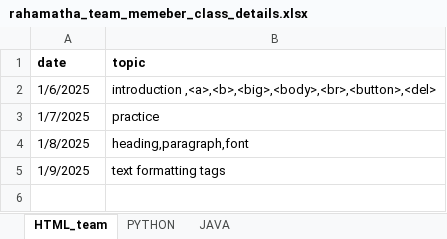
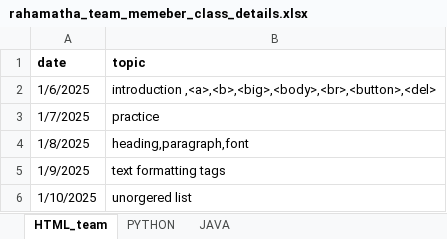
Before and after one commit to Rahamatunnisaabdul12/Daily_tasks, an Excel workbook: daily_status/rahamatha_team_memeber_class_details.xlsx, sheet HTML_team, drawn as a sheet; values as stored, in another font and other column widths than the file's, no borders; the diff names each change by its address in the sheet, - before the commit and + after, or states it on an @@ line.

```diff
--- a/daily_status/rahamatha_team_memeber_class_details.xlsx (sheet HTML_team)
+++ b/daily_status/rahamatha_team_memeber_class_details.xlsx (sheet HTML_team)
+row 6: 1/10/2025 | unorgered list
```
Also changed, not shown: sheet PYTHON, daily_status/rahamatha_daily_tasks.xlsx.
